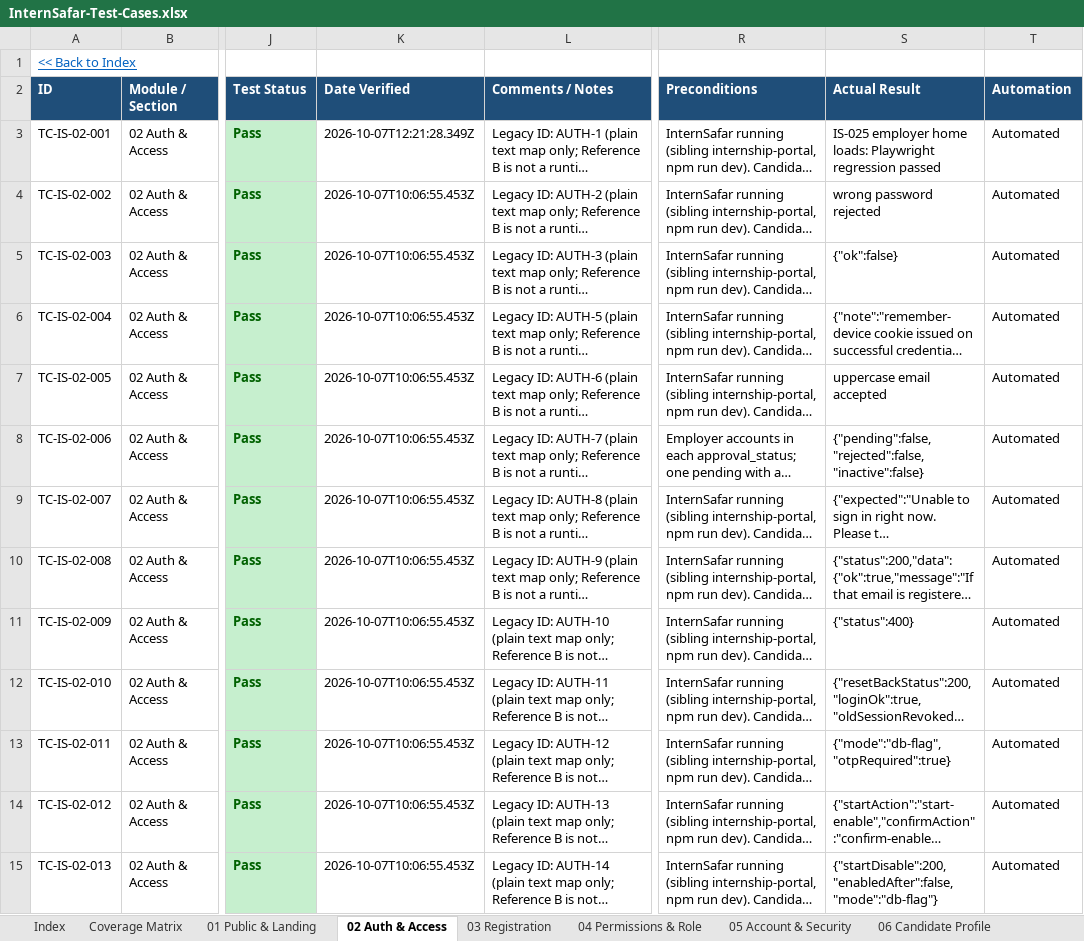
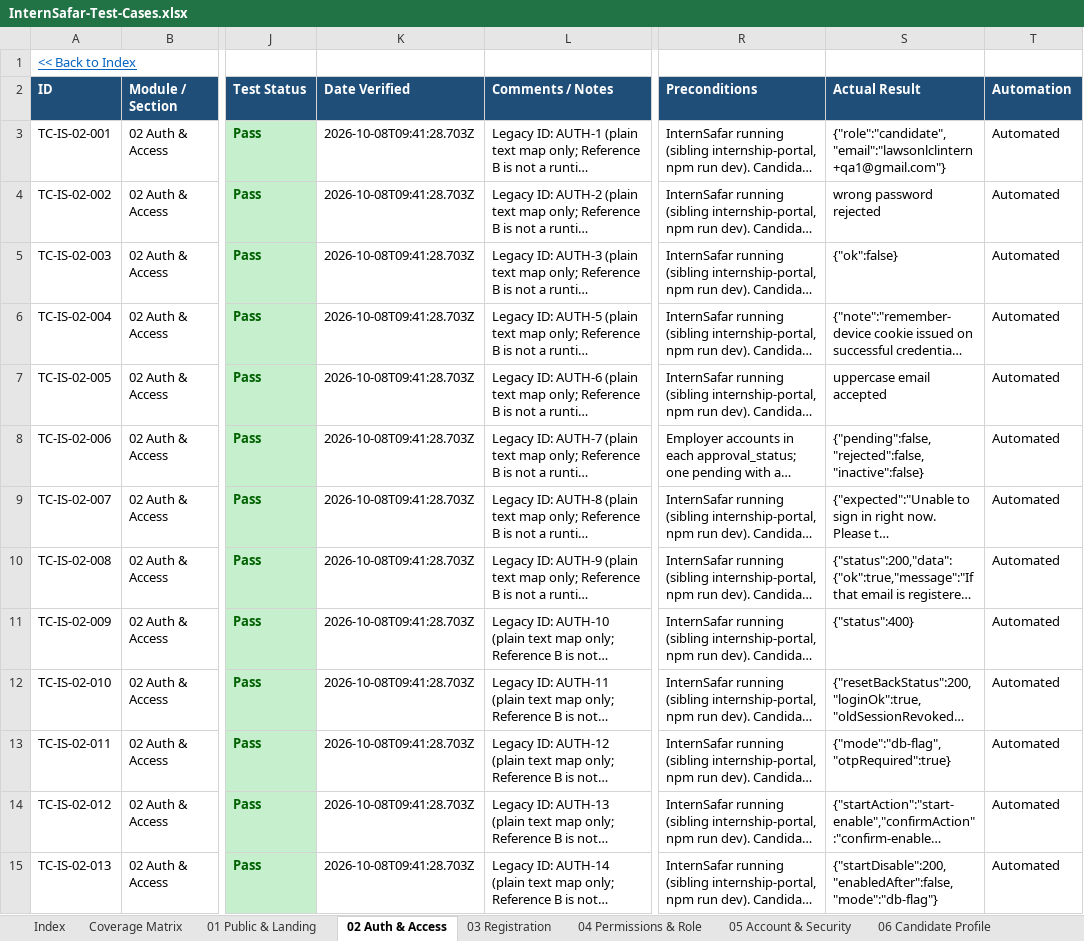
Before and after one commit to sandeepjain2000/internsafar, an Excel workbook: test-cases/InternSafar-Test-Cases.xlsx, sheet 02 Auth & Access, drawn as a sheet; only a part is shown, gaps mark what is left out; long unchanged cells end in …; values as stored, in another font and other column widths than the file's, no borders; conditional formats not drawn; the diff covers the shown part only; the diff names each change by its address in the sheet, - before the commit and + after, or states it on an @@ line.

```diff
--- a/test-cases/InternSafar-Test-Cases.xlsx (sheet 02 Auth & Access)
+++ b/test-cases/InternSafar-Test-Cases.xlsx (sheet 02 Auth & Access)
-K3 (Date Verified): 2026-10-07T12:21:28.349Z
+K3 (Date Verified): 2026-10-08T09:41:28.703Z
-S3 (Actual Result): IS-025 employer home loads: Playwright regression passed
+S3 (Actual Result): {"role":"candidate","email":"lawsonlclintern+qa1@gmail.com"}
-K4:K15 (Date Verified): 2026-10-07T10:06:55.453Z
+K4:K15 (Date Verified): 2026-10-08T09:41:28.703Z
```
Also changed, not shown: 12 edited cells elsewhere in this sheet, sheet 18 Cross-cutting, sheet 14 SuperAdmin Ops, sheet 06 Candidate Profile, sheet 05 Account & Security, sheet 07 Browse Save Apply, sheet 08 Candidate Pipeline UX, 10 more sheets, test-cases/InternSafar-Test-Cases-2026-10-08.xlsx, 50 other files.
